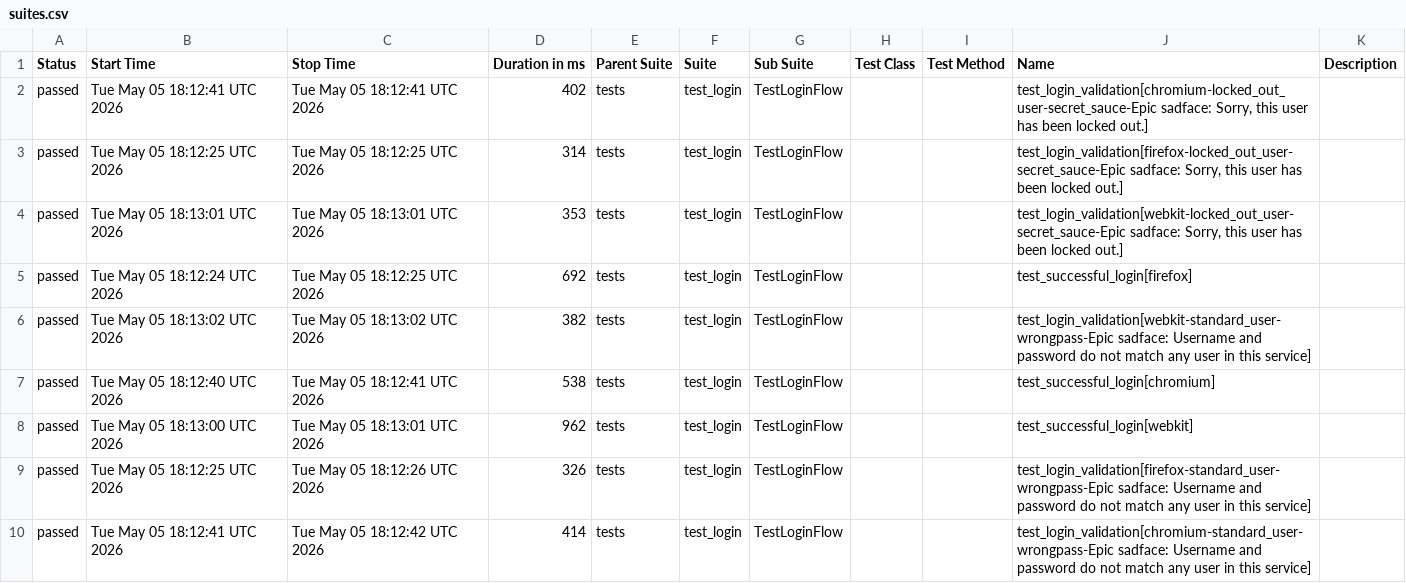
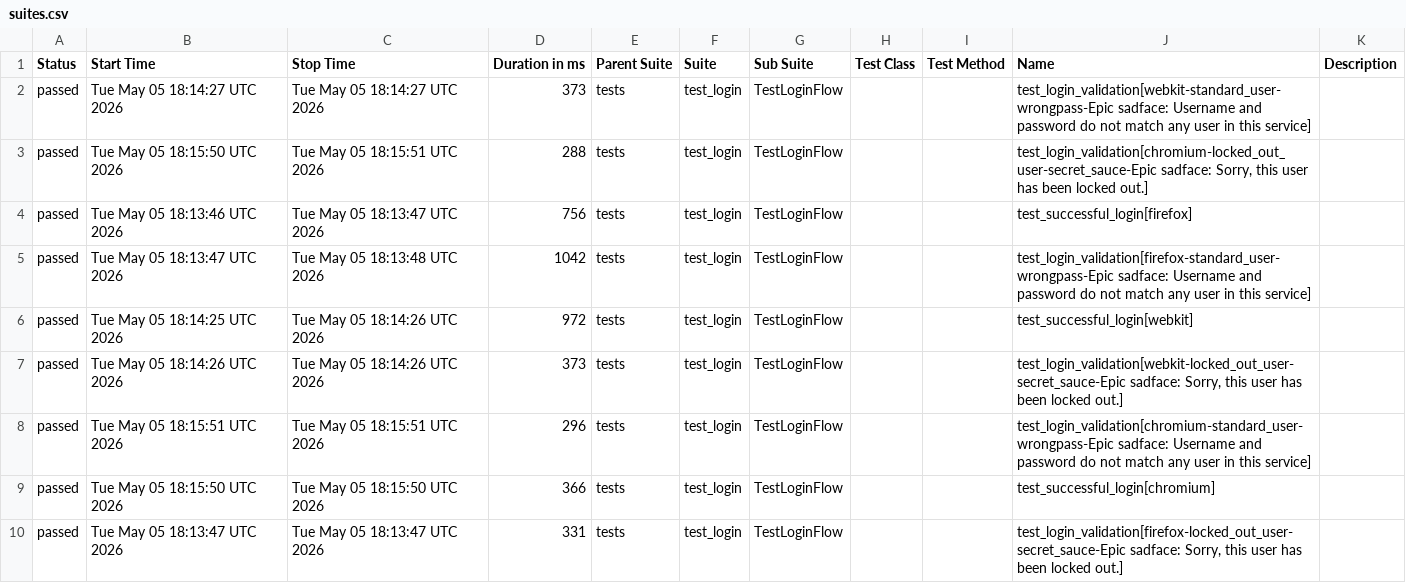
Before and after one commit to merveenmartin/python-playwright-ai, a CSV file: data/suites.csv, drawn as a sheet.

```diff
--- a/data/suites.csv
+++ b/data/suites.csv
@@ -1,10 +1,10 @@
 "Status","Start Time","Stop Time","Duration in ms","Parent Suite","Suite","Sub Suite","Test Class","Test Method","Name","Description"
-"passed","Tue May 05 18:12:41 UTC 2026","Tue May 05 18:12:41 UTC 2026","402","tests","test_login","TestLoginFlow","","","test_login_validation[chromium-locked_out_user-secret_sauce-Epic sadface: Sorry, this user has been locked out.]",""
-"passed","Tue May 05 18:12:25 UTC 2026","Tue May 05 18:12:25 UTC 2026","314","tests","test_login","TestLoginFlow","","","test_login_validation[firefox-locked_out_user-secret_sauce-Epic sadface: Sorry, this user has been locked out.]",""
-"passed","Tue May 05 18:13:01 UTC 2026","Tue May 05 18:13:01 UTC 2026","353","tests","test_login","TestLoginFlow","","","test_login_validation[webkit-locked_out_user-secret_sauce-Epic sadface: Sorry, this user has been locked out.]",""
-"passed","Tue May 05 18:12:24 UTC 2026","Tue May 05 18:12:25 UTC 2026","692","tests","test_login","TestLoginFlow","","","test_successful_login[firefox]",""
-"passed","Tue May 05 18:13:02 UTC 2026","Tue May 05 18:13:02 UTC 2026","382","tests","test_login","TestLoginFlow","","","test_login_validation[webkit-standard_user-wrongpass-Epic sadface: Username and password do not match any user in this service]",""
-"passed","Tue May 05 18:12:40 UTC 2026","Tue May 05 18:12:41 UTC 2026","538","tests","test_login","TestLoginFlow","","","test_successful_login[chromium]",""
-"passed","Tue May 05 18:13:00 UTC 2026","Tue May 05 18:13:01 UTC 2026","962","tests","test_login","TestLoginFlow","","","test_successful_login[webkit]",""
-"passed","Tue May 05 18:12:25 UTC 2026","Tue May 05 18:12:26 UTC 2026","326","tests","test_login","TestLoginFlow","","","test_login_validation[firefox-standard_user-wrongpass-Epic sadface: Username and password do not match any user in this service]",""
-"passed","Tue May 05 18:12:41 UTC 2026","Tue May 05 18:12:42 UTC 2026","414","tests","test_login","TestLoginFlow","","","test_login_validation[chromium-standard_user-wrongpass-Epic sadface: Username and password do not match any user in this service]",""
+"passed","Tue May 05 18:14:27 UTC 2026","Tue May 05 18:14:27 UTC 2026","373","tests","test_login","TestLoginFlow","","","test_login_validation[webkit-standard_user-wrongpass-Epic sadface: Username and password do not match any user in this service]",""
+"passed","Tue May 05 18:15:50 UTC 2026","Tue May 05 18:15:51 UTC 2026","288","tests","test_login","TestLoginFlow","","","test_login_validation[chromium-locked_out_user-secret_sauce-Epic sadface: Sorry, this user has been locked out.]",""
+"passed","Tue May 05 18:13:46 UTC 2026","Tue May 05 18:13:47 UTC 2026","756","tests","test_login","TestLoginFlow","","","test_successful_login[firefox]",""
+"passed","Tue May 05 18:13:47 UTC 2026","Tue May 05 18:13:48 UTC 2026","1042","tests","test_login","TestLoginFlow","","","test_login_validation[firefox-standard_user-wrongpass-Epic sadface: Username and password do not match any user in this service]",""
+"passed","Tue May 05 18:14:25 UTC 2026","Tue May 05 18:14:26 UTC 2026","972","tests","test_login","TestLoginFlow","","","test_successful_login[webkit]",""
+"passed","Tue May 05 18:14:26 UTC 2026","Tue May 05 18:14:26 UTC 2026","373","tests","test_login","TestLoginFlow","","","test_login_validation[webkit-locked_out_user-secret_sauce-Epic sadface: Sorry, this user has been locked out.]",""
+"passed","Tue May 05 18:15:51 UTC 2026","Tue May 05 18:15:51 UTC 2026","296","tests","test_login","TestLoginFlow","","","test_login_validation[chromium-standard_user-wrongpass-Epic sadface: Username and password do not match any user in this service]",""
+"passed","Tue May 05 18:15:50 UTC 2026","Tue May 05 18:15:50 UTC 2026","366","tests","test_login","TestLoginFlow","","","test_successful_login[chromium]",""
+"passed","Tue May 05 18:13:47 UTC 2026","Tue May 05 18:13:47 UTC 2026","331","tests","test_login","TestLoginFlow","","","test_login_validation[firefox-locked_out_user-secret_sauce-Epic sadface: Sorry, this user has been locked out.]",""
```
Also changed, not shown: 32 other files.
